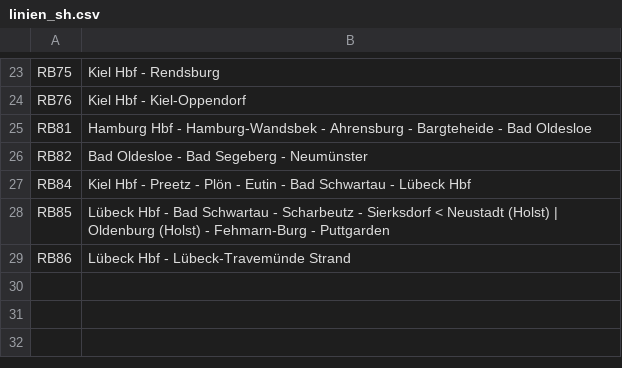
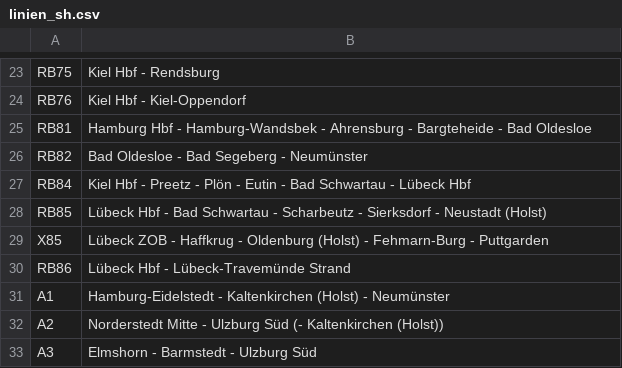
Before and after one commit to baeuchle/ds100bot, a CSV file: sources/linien_sh.csv, drawn as a sheet; only a part is shown, gaps mark what is left out.

Commit message:
Update linien_sh.csv
AKN ergänzt.
Und Busverkehr auf der Vogelfluglinie eingepflegt.

```diff
--- a/sources/linien_sh.csv
+++ b/sources/linien_sh.csv
@@ -27,3 +27,7 @@ RB82;Bad Oldesloe - Bad Segeberg - Neumünster
 RB84;Kiel Hbf - Preetz - Plön - Eutin - Bad Schwartau - Lübeck Hbf
-RB85;Lübeck Hbf - Bad Schwartau - Scharbeutz - Sierksdorf < Neustadt (Holst) | Oldenburg (Holst) - Fehmarn-Burg - Puttgarden
+RB85;Lübeck Hbf - Bad Schwartau - Scharbeutz - Sierksdorf - Neustadt (Holst)
+X85;Lübeck ZOB - Haffkrug - Oldenburg (Holst) - Fehmarn-Burg - Puttgarden
 RB86;Lübeck Hbf - Lübeck-Travemünde Strand
+A1;Hamburg-Eidelstedt - Kaltenkirchen (Holst) - Neumünster
+A2;Norderstedt Mitte - Ulzburg Süd (- Kaltenkirchen (Holst))
+A3;Elmshorn - Barmstedt - Ulzburg Süd
```
